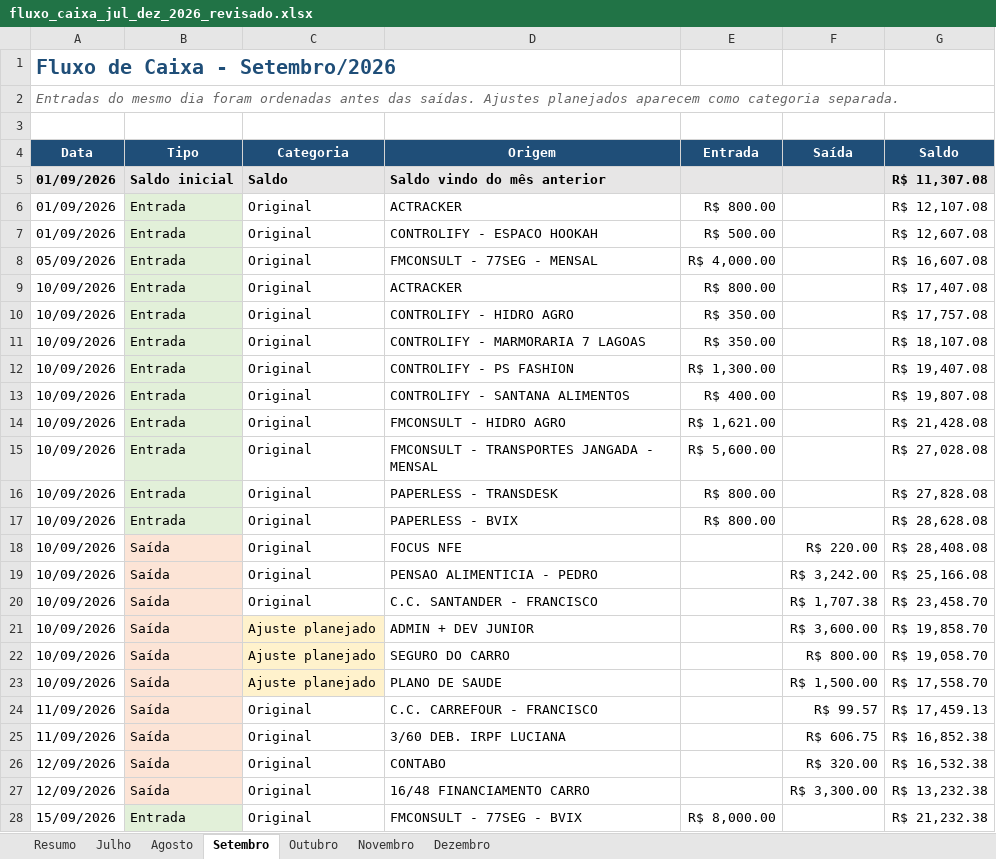
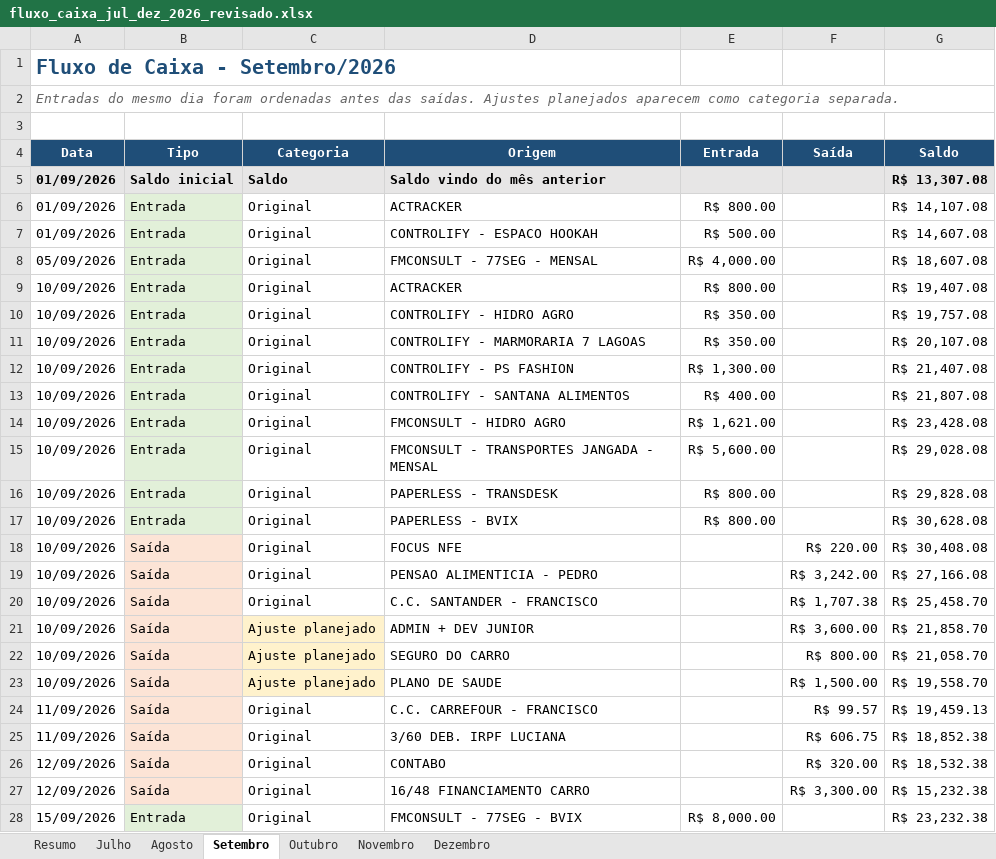
Before and after one commit to FMConsult/teste-vaga-programacao, an Excel workbook: fluxo_caixa_jul_dez_2026_revisado.xlsx, sheet Setembro, drawn as a sheet; only a part is shown; values as stored, in another font and other column widths than the file's, no borders; table styles not drawn; the diff covers the shown part only; the diff names each change by its address in the sheet, - before the commit and + after, or states it on an @@ line.

```diff
--- a/fluxo_caixa_jul_dez_2026_revisado.xlsx (sheet Setembro)
+++ b/fluxo_caixa_jul_dez_2026_revisado.xlsx (sheet Setembro)
-G5 (Saldo): R$ 11,307.08
+G5 (Saldo): R$ 13,307.08
-G6 (Saldo): R$ 12,107.08
+G6 (Saldo): R$ 14,107.08
-G7 (Saldo): R$ 12,607.08
+G7 (Saldo): R$ 14,607.08
-G8 (Saldo): R$ 16,607.08
+G8 (Saldo): R$ 18,607.08
-G9 (Saldo): R$ 17,407.08
+G9 (Saldo): R$ 19,407.08
-G10 (Saldo): R$ 17,757.08
+G10 (Saldo): R$ 19,757.08
-G11 (Saldo): R$ 18,107.08
+G11 (Saldo): R$ 20,107.08
-G12 (Saldo): R$ 19,407.08
+G12 (Saldo): R$ 21,407.08
-G13 (Saldo): R$ 19,807.08
+G13 (Saldo): R$ 21,807.08
-G14 (Saldo): R$ 21,428.08
+G14 (Saldo): R$ 23,428.08
-G15 (Saldo): R$ 27,028.08
+G15 (Saldo): R$ 29,028.08
-G16 (Saldo): R$ 27,828.08
+G16 (Saldo): R$ 29,828.08
-G17 (Saldo): R$ 28,628.08
+G17 (Saldo): R$ 30,628.08
-G18 (Saldo): R$ 28,408.08
+G18 (Saldo): R$ 30,408.08
-G19 (Saldo): R$ 25,166.08
+G19 (Saldo): R$ 27,166.08
-G20 (Saldo): R$ 23,458.70
+G20 (Saldo): R$ 25,458.70
-G21 (Saldo): R$ 19,858.70
+G21 (Saldo): R$ 21,858.70
-G22 (Saldo): R$ 19,058.70
+G22 (Saldo): R$ 21,058.70
-G23 (Saldo): R$ 17,558.70
+G23 (Saldo): R$ 19,558.70
-G24 (Saldo): R$ 17,459.13
+G24 (Saldo): R$ 19,459.13
-G25 (Saldo): R$ 16,852.38
+G25 (Saldo): R$ 18,852.38
-G26 (Saldo): R$ 16,532.38
+G26 (Saldo): R$ 18,532.38
-G27 (Saldo): R$ 13,232.38
+G27 (Saldo): R$ 15,232.38
-G28 (Saldo): R$ 21,232.38
+G28 (Saldo): R$ 23,232.38
```
Also changed, not shown: 36 edited cells elsewhere in this sheet, sheet Outubro, sheet Agosto, sheet Resumo.
